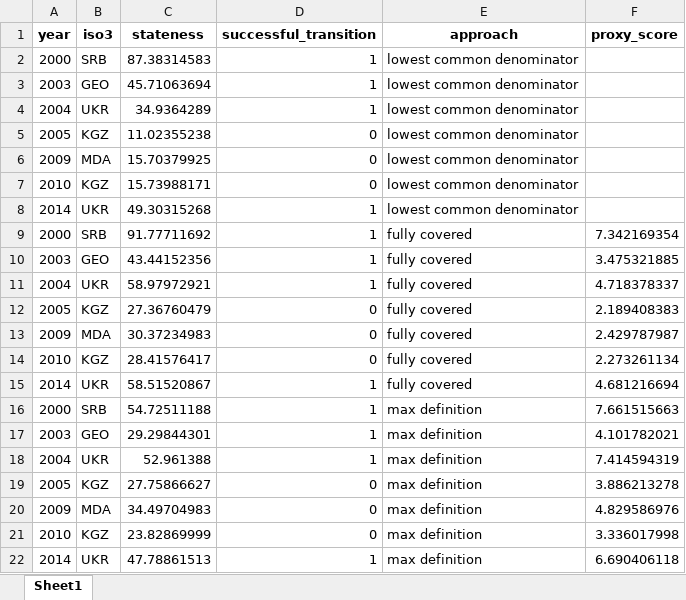
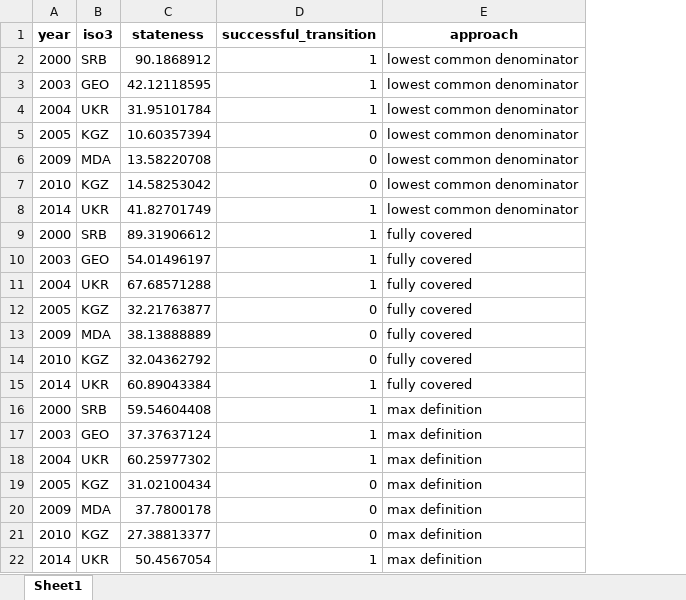
Before and after one commit to data-driven-research/state-capacity-and-democratic-transitions, an Excel workbook: data/processed/stateness.xlsx, sheet Sheet1, drawn as a sheet; values as stored, in another font and other column widths than the file's, no borders; the diff names each change by its address in the sheet, - before the commit and + after, or states it on an @@ line.

```diff
--- a/data/processed/stateness.xlsx (sheet Sheet1)
+++ b/data/processed/stateness.xlsx (sheet Sheet1)
-column F (proxy_score), rows 9-22: 7.342169354 | 3.475321885 | 4.718378337 | 2.189408383 | 2.429787987 | 2.273261134 | 4.681216694 | 7.661515663 | 4.101782021 | 7.414594319 | 3.886213278 | 4.829586976 | 3.336017998 | 6.690406118
-C2 (stateness): 87.38314583
+C2 (stateness): 90.1868912
-C3 (stateness): 45.71063694
+C3 (stateness): 42.12118595
-C4 (stateness): 34.9364289
+C4 (stateness): 31.95101784
-C5 (stateness): 11.02355238
+C5 (stateness): 10.60357394
-C6 (stateness): 15.70379925
+C6 (stateness): 13.58220708
-C7 (stateness): 15.73988171
+C7 (stateness): 14.58253042
-C8 (stateness): 49.30315268
+C8 (stateness): 41.82701749
-C9 (stateness): 91.77711692
+C9 (stateness): 89.31906612
-C10 (stateness): 43.44152356
+C10 (stateness): 54.01496197
-C11 (stateness): 58.97972921
+C11 (stateness): 67.68571288
-C12 (stateness): 27.36760479
+C12 (stateness): 32.21763877
-C13 (stateness): 30.37234983
+C13 (stateness): 38.13888889
-C14 (stateness): 28.41576417
+C14 (stateness): 32.04362792
-C15 (stateness): 58.51520867
+C15 (stateness): 60.89043384
-C16 (stateness): 54.72511188
+C16 (stateness): 59.54604408
-C17 (stateness): 29.29844301
+C17 (stateness): 37.37637124
-C18 (stateness): 52.961388
+C18 (stateness): 60.25977302
-C19 (stateness): 27.75866627
+C19 (stateness): 31.02100434
-C20 (stateness): 34.49704983
+C20 (stateness): 37.7800178
-C21 (stateness): 23.82869999
+C21 (stateness): 27.38813377
-C22 (stateness): 47.78861513
+C22 (stateness): 50.4567054
```
Also changed, not shown: 10 other files.
